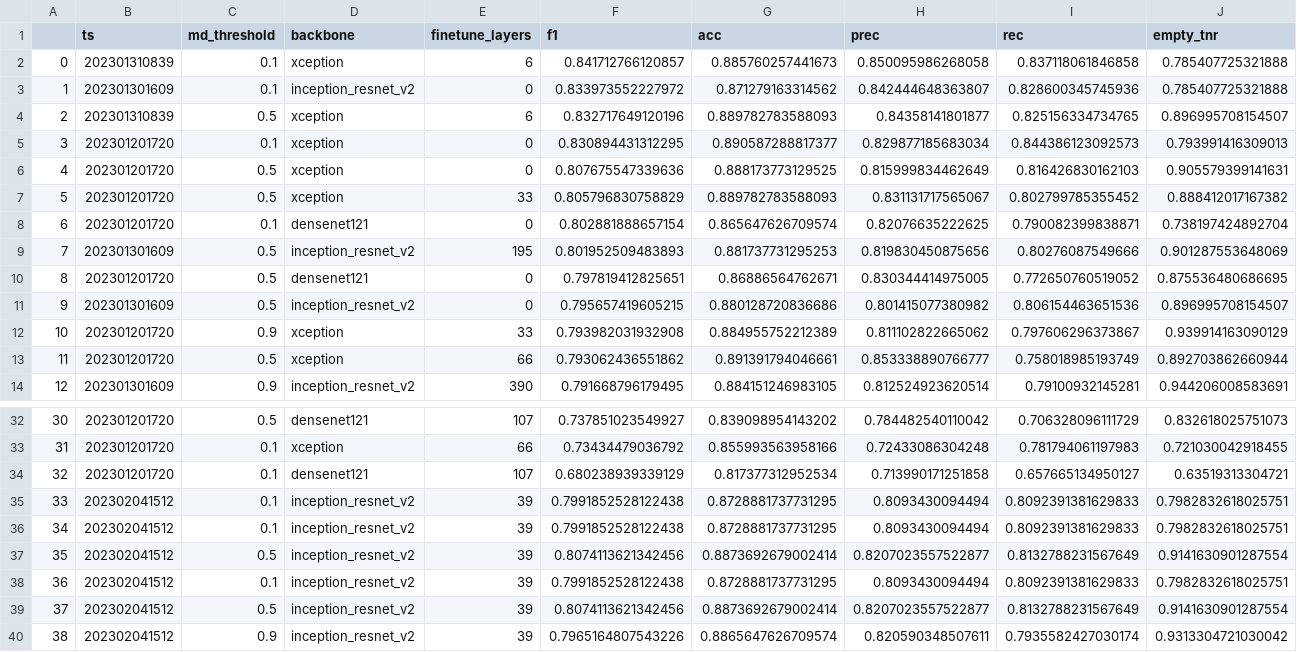
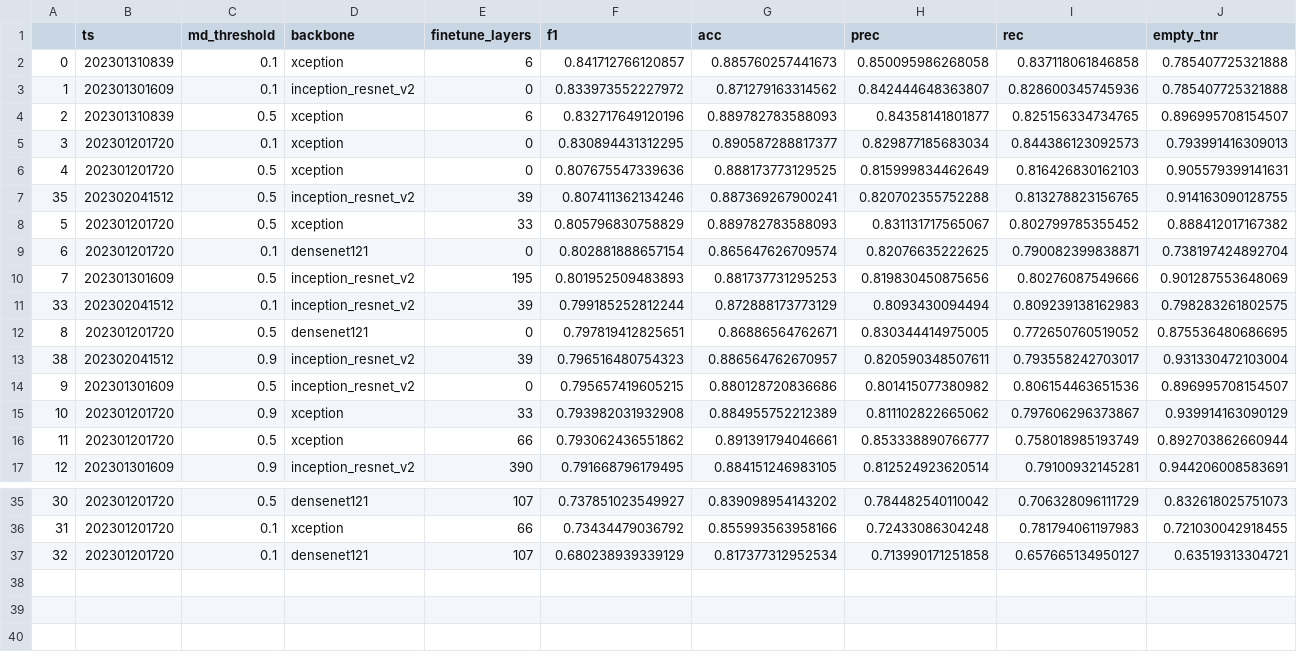
Before and after one commit to slds-lmu/wildlife-experiments, a CSV file: results/results_tuning_archive.csv, drawn as a sheet; only a part is shown, gaps mark what is left out; removed rows and columns are numbered as before the commit, all else as after; rows hold the shown columns only; the diff names each change by its address in the sheet, - before the commit and + after, or states it on an @@ line.

```diff
--- a/results/results_tuning_archive.csv
+++ b/results/results_tuning_archive.csv
+row 7: 35 | 202302041512 | 0.5 | inception_resnet_v2 | 39 | 0.807411362134246 | 0.887369267900241 | 0.820702355752288 | 0.813278823156765 | 0.914163090128755
+row 11: 33 | 202302041512 | 0.1 | inception_resnet_v2 | 39 | 0.799185252812244 | 0.872888173773129 | 0.8093430094494 | 0.809239138162983 | 0.798283261802575
+row 13: 38 | 202302041512 | 0.9 | inception_resnet_v2 | 39 | 0.796516480754323 | 0.886564762670957 | 0.820590348507611 | 0.793558242703017 | 0.931330472103004
-row 35: 33 | 202302041512 | 0.1 | inception_resnet_v2 | 39 | 0.7991852528122438 | 0.8728881737731295 | 0.8093430094494 | 0.8092391381629833 | 0.7982832618025751
-row 36: 34 | 202302041512 | 0.1 | inception_resnet_v2 | 39 | 0.7991852528122438 | 0.8728881737731295 | 0.8093430094494 | 0.8092391381629833 | 0.7982832618025751
-row 37: 35 | 202302041512 | 0.5 | inception_resnet_v2 | 39 | 0.8074113621342456 | 0.8873692679002414 | 0.8207023557522877 | 0.8132788231567649 | 0.9141630901287554
-row 38: 36 | 202302041512 | 0.1 | inception_resnet_v2 | 39 | 0.7991852528122438 | 0.8728881737731295 | 0.8093430094494 | 0.8092391381629833 | 0.7982832618025751
-row 39: 37 | 202302041512 | 0.5 | inception_resnet_v2 | 39 | 0.8074113621342456 | 0.8873692679002414 | 0.8207023557522877 | 0.8132788231567649 | 0.9141630901287554
-row 40: 38 | 202302041512 | 0.9 | inception_resnet_v2 | 39 | 0.7965164807543226 | 0.8865647626709574 | 0.820590348507611 | 0.7935582427030174 | 0.9313304721030042
```
Also changed, not shown: 3 other files.
